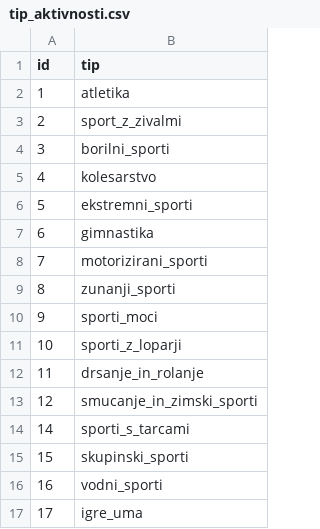
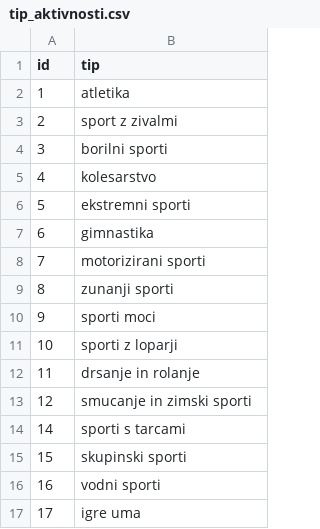
Before and after one commit to katjadraksler/Nogomet, a CSV file: Podatki/tip_aktivnosti.csv, drawn as a sheet.

```diff
--- a/Podatki/tip_aktivnosti.csv
+++ b/Podatki/tip_aktivnosti.csv
@@ -2,16 +2,16 @@ id,tip
 1,atletika
-2,sport_z_zivalmi
-3,borilni_sporti
+2,sport z zivalmi
+3,borilni sporti
 4,kolesarstvo
-5,ekstremni_sporti
+5,ekstremni sporti
 6,gimnastika
-7,motorizirani_sporti
-8,zunanji_sporti
-9,sporti_moci
-10,sporti_z_loparji
-11,drsanje_in_rolanje
-12,smucanje_in_zimski_sporti
-14,sporti_s_tarcami
-15,skupinski_sporti
-16,vodni_sporti
-17,igre_uma
+7,motorizirani sporti
+8,zunanji sporti
+9,sporti moci
+10,sporti z loparji
+11,drsanje in rolanje
+12,smucanje in zimski sporti
+14,sporti s tarcami
+15,skupinski sporti
+16,vodni sporti
+17,igre uma
```
Also changed, not shown: Podatki/aktivnost.csv, 3 other files.
